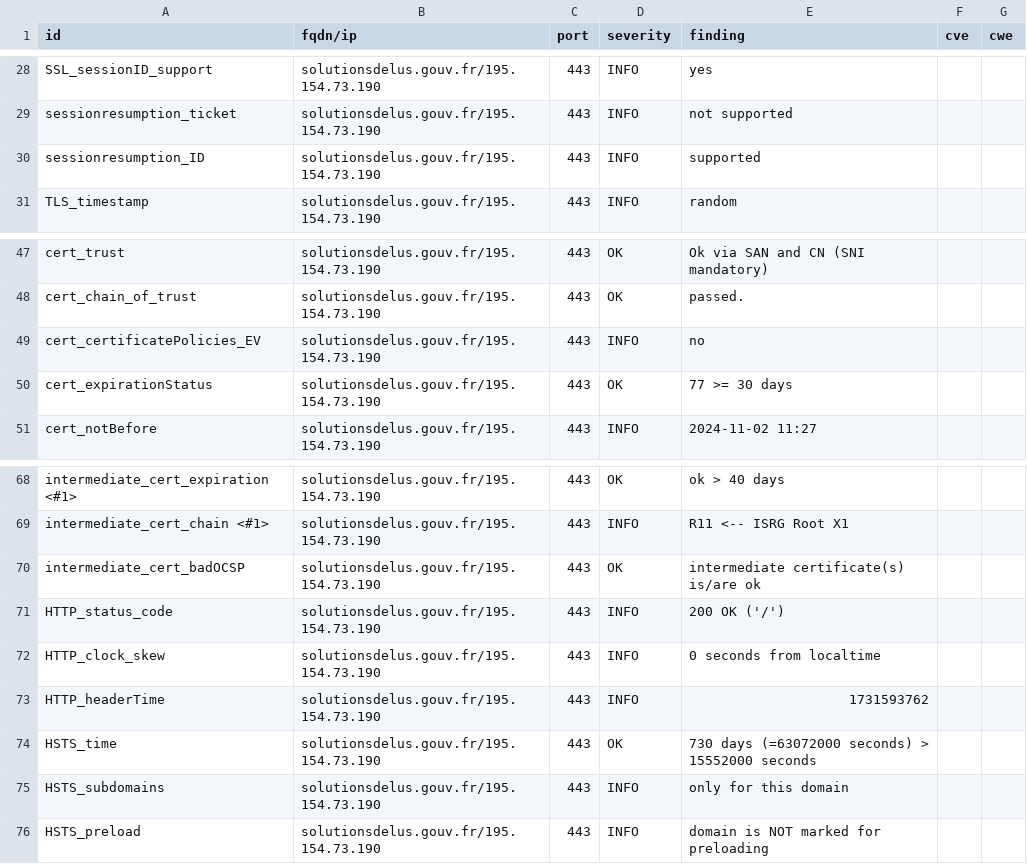
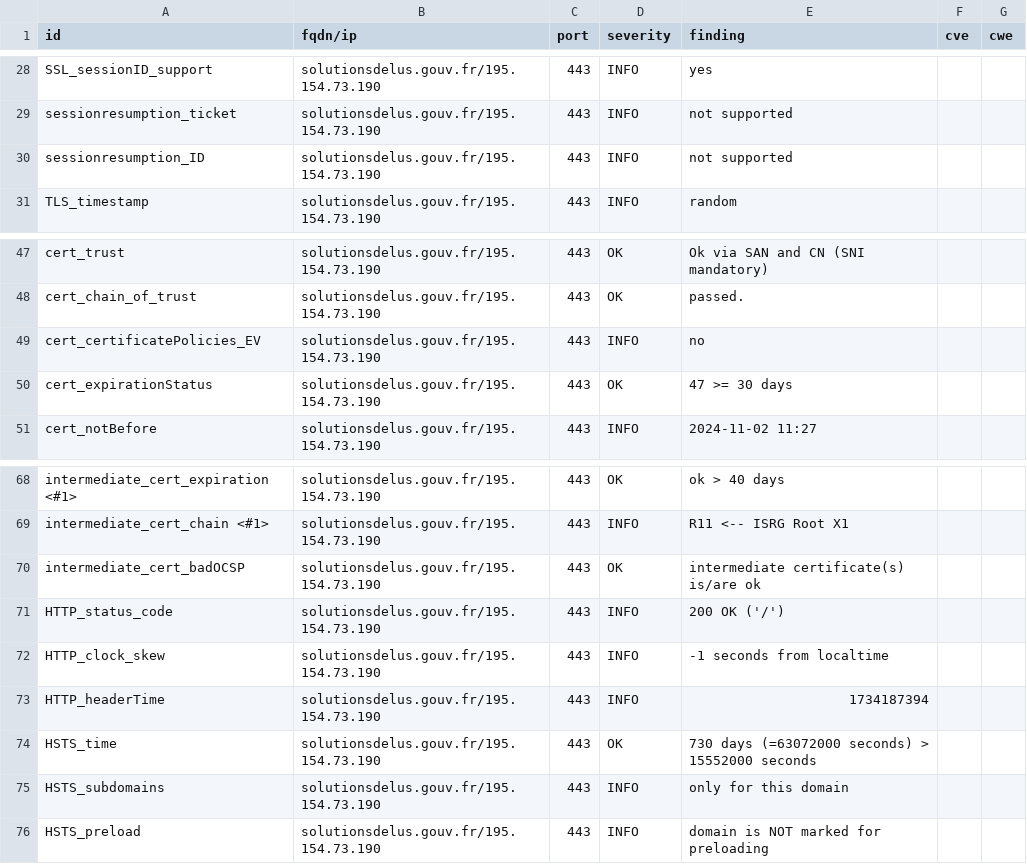
Before and after one commit to GKO-org/dashlordPrd9, a CSV file: results/aHR0cHM6Ly9zb2x1dGlvbnNkZWx1cy5nb3V2LmZy/testssl.csv, drawn as a sheet; only a part is shown, gaps mark what is left out.

```diff
--- a/results/aHR0cHM6Ly9zb2x1dGlvbnNkZWx1cy5nb3V2LmZy/testssl.csv
+++ b/results/aHR0cHM6Ly9zb2x1dGlvbnNkZWx1cy5nb3V2LmZy/testssl.csv
@@ -29,3 +29,3 @@
 "sessionresumption_ticket","solutionsdelus.gouv.fr/195.154.73.190","443","INFO","not supported","",""
-"sessionresumption_ID","solutionsdelus.gouv.fr/195.154.73.190","443","INFO","supported","",""
+"sessionresumption_ID","solutionsdelus.gouv.fr/195.154.73.190","443","INFO","not supported","",""
 "TLS_timestamp","solutionsdelus.gouv.fr/195.154.73.190","443","INFO","random","",""
@@ -49,3 +49,3 @@
 "cert_certificatePolicies_EV","solutionsdelus.gouv.fr/195.154.73.190","443","INFO","no","",""
-"cert_expirationStatus","solutionsdelus.gouv.fr/195.154.73.190","443","OK","77 >= 30 days","",""
+"cert_expirationStatus","solutionsdelus.gouv.fr/195.154.73.190","443","OK","47 >= 30 days","",""
 "cert_notBefore","solutionsdelus.gouv.fr/195.154.73.190","443","INFO","2024-11-02 11:27","",""
@@ -71,4 +71,4 @@
 "HTTP_status_code","solutionsdelus.gouv.fr/195.154.73.190","443","INFO","200 OK ('/')","",""
-"HTTP_clock_skew","solutionsdelus.gouv.fr/195.154.73.190","443","INFO","0 seconds from localtime","",""
-"HTTP_headerTime","solutionsdelus.gouv.fr/195.154.73.190","443","INFO","1731593762","",""
+"HTTP_clock_skew","solutionsdelus.gouv.fr/195.154.73.190","443","INFO","-1 seconds from localtime","",""
+"HTTP_headerTime","solutionsdelus.gouv.fr/195.154.73.190","443","INFO","1734187394","",""
 "HSTS_time","solutionsdelus.gouv.fr/195.154.73.190","443","OK","730 days (=63072000 seconds) > 15552000 seconds","",""
```
Also changed, not shown: 8 other files.
